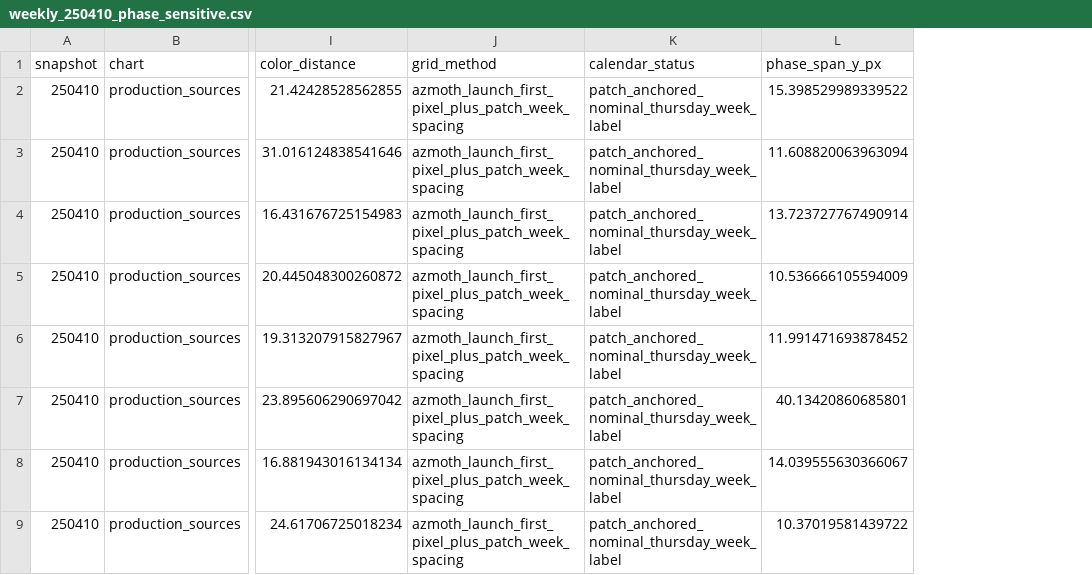
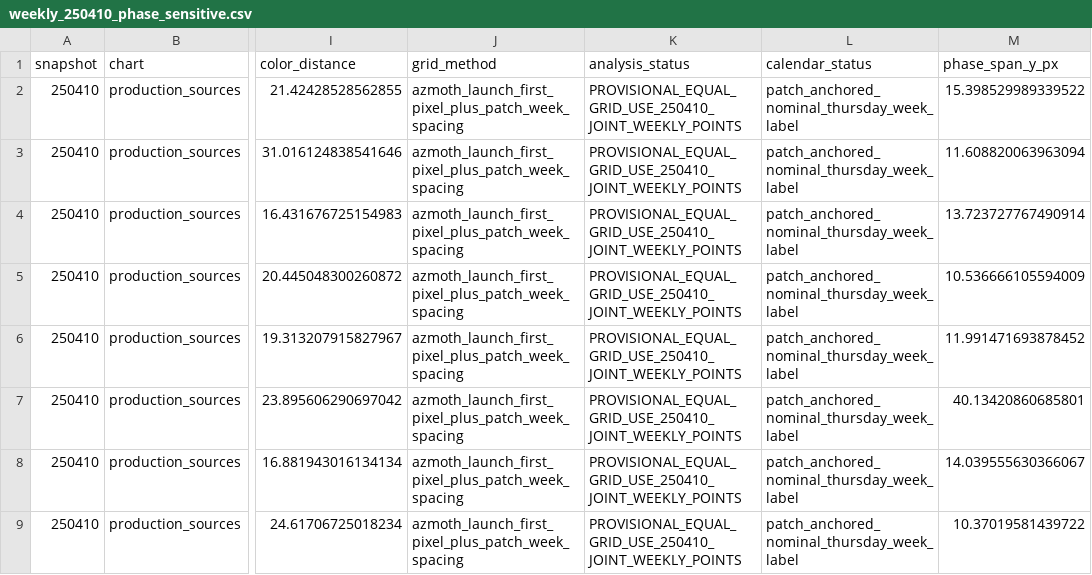
Before and after one commit to chaemin333-max/jabdongsani, a CSV file: Maple/data/four_now_redigitized_20260913/weekly_250410_phase_sensitive.csv, drawn as a sheet; only a part is shown, gaps mark what is left out; the diff names each change by its address in the sheet, - before the commit and + after, or states it on an @@ line.

```diff
--- a/Maple/data/four_now_redigitized_20260913/weekly_250410_phase_sensitive.csv
+++ b/Maple/data/four_now_redigitized_20260913/weekly_250410_phase_sensitive.csv
+column K (analysis_status), rows 2-9: all PROVISIONAL_EQUAL_GRID_USE_250410_JOINT_WEEKLY_POINTS
```
Also changed, not shown: Maple/data/four_now_redigitized_20260913/250410_nonuniform_segment_diagnostic.csv, Maple/data/four_now_redigitized_20260913/250410_nonuniform_vertex_diagnostic.csv, 37 other files.
